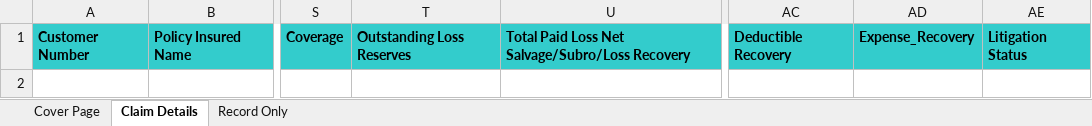
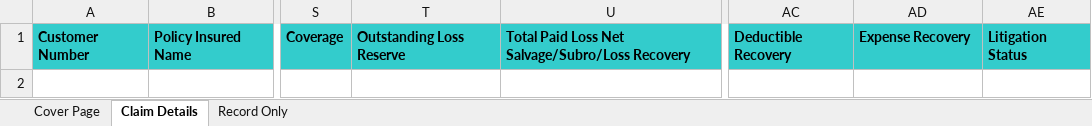
Before and after one commit to shubhambhandari29/AFFINITY, an Excel workbook: AffinityLossRunTemplate_Revised.xlsx, sheet Claim Details, drawn as a sheet; only a part is shown, gaps mark what is left out; values as stored, in another font and other column widths than the file's, no borders; the diff names each change by its address in the sheet, - before the commit and + after, or states it on an @@ line.

```diff
--- a/AffinityLossRunTemplate_Revised.xlsx (sheet Claim Details)
+++ b/AffinityLossRunTemplate_Revised.xlsx (sheet Claim Details)
-T1: Outstanding Loss Reserves
+T1: Outstanding Loss Reserve
-AD1: Expense_Recovery
+AD1: Expense Recovery
```
Also changed, not shown: 4 other files.
